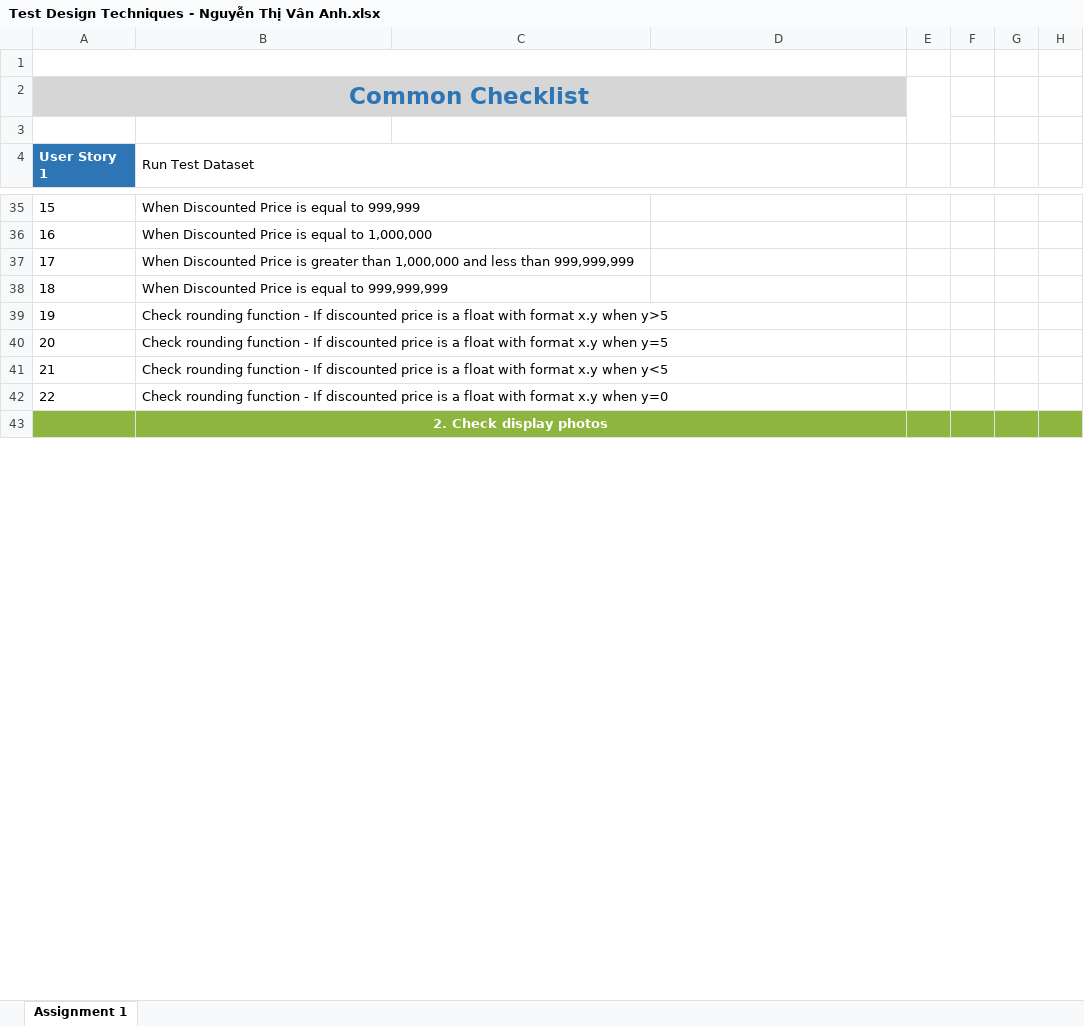
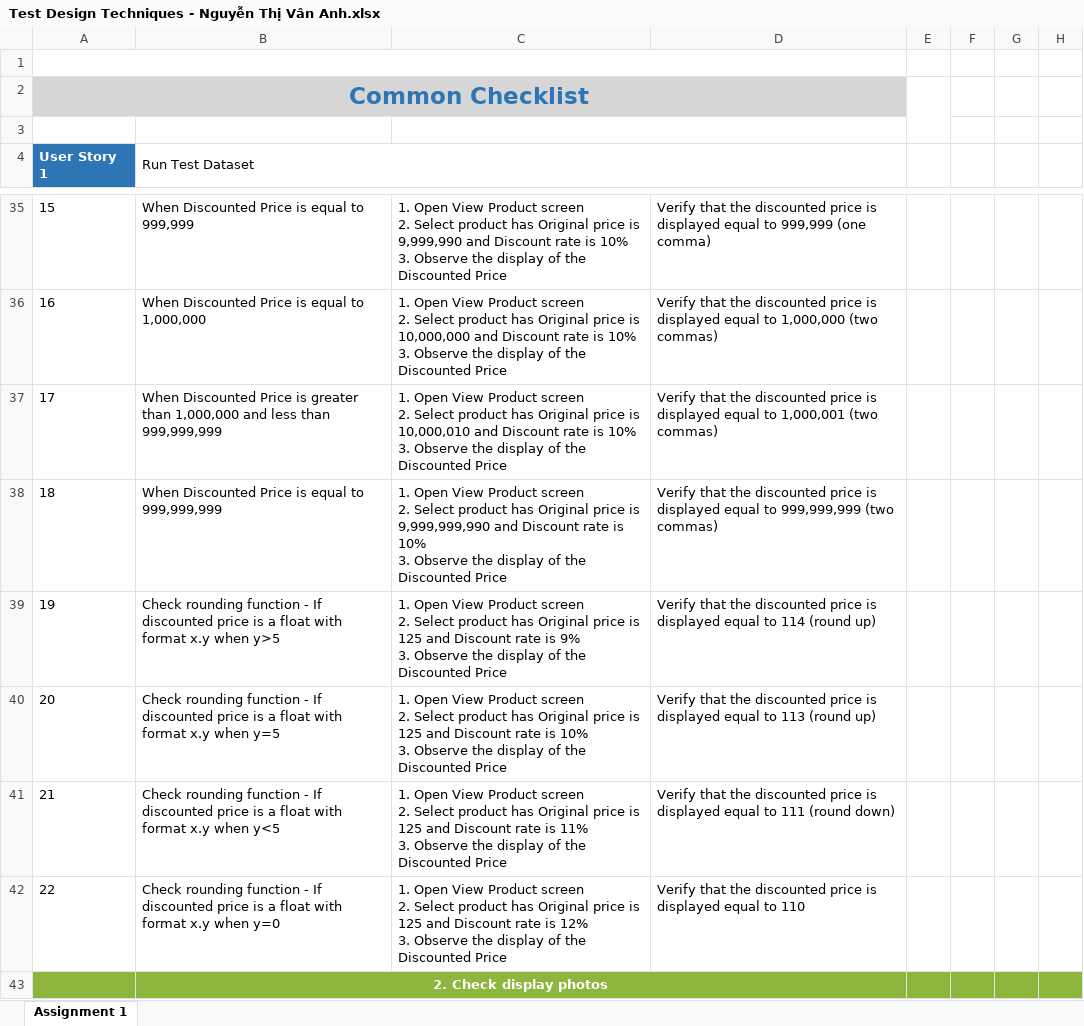
Before and after one commit to anhntv99/Rookies-program-Homeworks, an Excel workbook: Test Design Techniques - Nguyễn Thị Vân Anh.xlsx, sheet Assignment 1, drawn as a sheet; only a part is shown, gaps mark what is left out; values as stored, in another font and other column widths than the file's, no borders; ↵ is a line break in a cell; the diff covers the shown part only; the diff names each change by its address in the sheet, - before the commit and + after, or states it on an @@ line.

```diff
--- a/Test Design Techniques - Nguyễn Thị Vân Anh.xlsx (sheet Assignment 1)
+++ b/Test Design Techniques - Nguyễn Thị Vân Anh.xlsx (sheet Assignment 1)
-C35: (empty)
+C35: 1. Open View Product screen ↵ 2. Select product has Original price is 9,999,990 and Discount rate is 10% ↵ 3. Observe the display of the Discounted Price
-D35: (empty)
+D35: Verify that the discounted price is displayed equal to 999,999 (one comma)
-C36: (empty)
+C36: 1. Open View Product screen ↵ 2. Select product has Original price is 10,000,000 and Discount rate is 10% ↵ 3. Observe the display of the Discounted Price
-D36: (empty)
+D36: Verify that the discounted price is displayed equal to 1,000,000 (two commas)
-C37: (empty)
+C37: 1. Open View Product screen ↵ 2. Select product has Original price is 10,000,010 and Discount rate is 10% ↵ 3. Observe the display of the Discounted Price
-D37: (empty)
+D37: Verify that the discounted price is displayed equal to 1,000,001 (two commas)
-C38: (empty)
+C38: 1. Open View Product screen ↵ 2. Select product has Original price is 9,999,999,990 and Discount rate is 10% ↵ 3. Observe the display of the Discounted Price
-D38: (empty)
+D38: Verify that the discounted price is displayed equal to 999,999,999 (two commas)
-C39: (empty)
+C39: 1. Open View Product screen ↵ 2. Select product has Original price is 125 and Discount rate is 9% ↵ 3. Observe the display of the Discounted Price
-D39: (empty)
+D39: Verify that the discounted price is displayed equal to 114 (round up)
-C40: (empty)
+C40: 1. Open View Product screen ↵ 2. Select product has Original price is 125 and Discount rate is 10% ↵ 3. Observe the display of the Discounted Price
-D40: (empty)
+D40: Verify that the discounted price is displayed equal to 113 (round up)
-C41: (empty)
+C41: 1. Open View Product screen ↵ 2. Select product has Original price is 125 and Discount rate is 11% ↵ 3. Observe the display of the Discounted Price
-D41: (empty)
+D41: Verify that the discounted price is displayed equal to 111 (round down)
-C42: (empty)
+C42: 1. Open View Product screen ↵ 2. Select product has Original price is 125 and Discount rate is 12% ↵ 3. Observe the display of the Discounted Price
-D42: (empty)
+D42: Verify that the discounted price is displayed equal to 110
```
Also changed, not shown: 64 edited cells and cell formats elsewhere in this sheet, formulas that keep their value.
